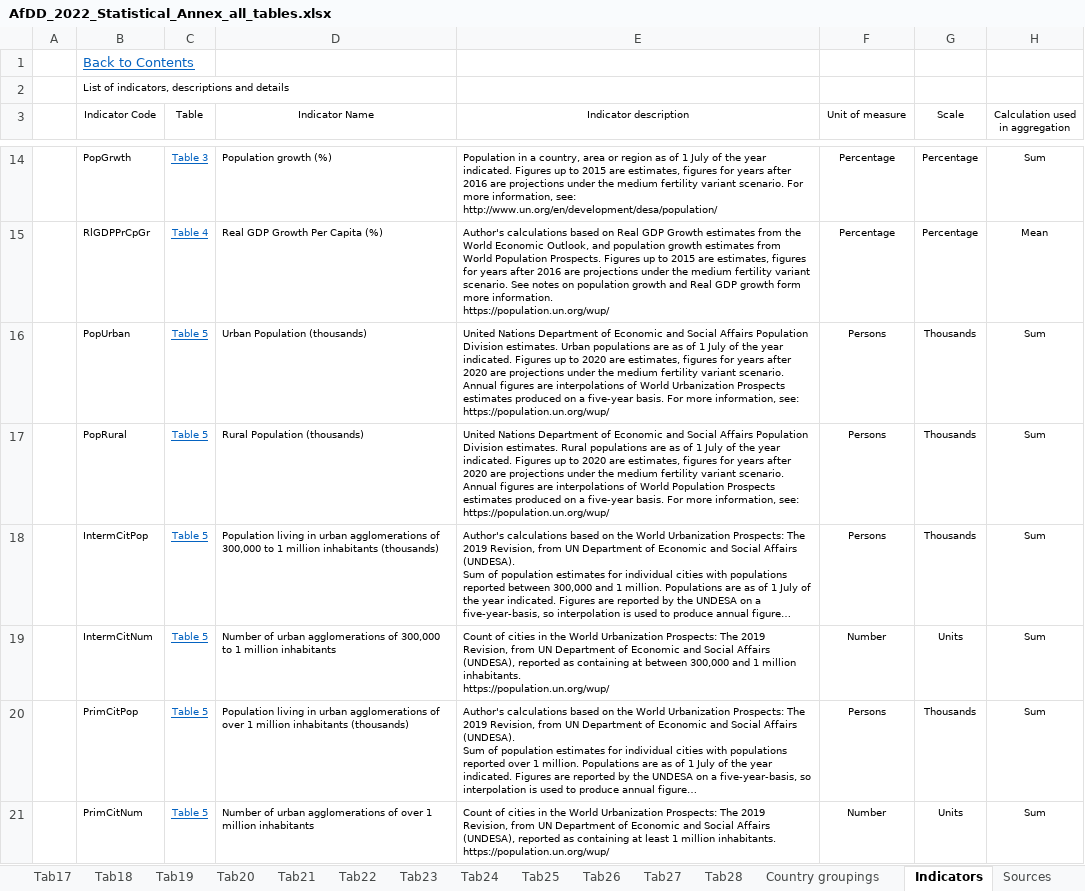
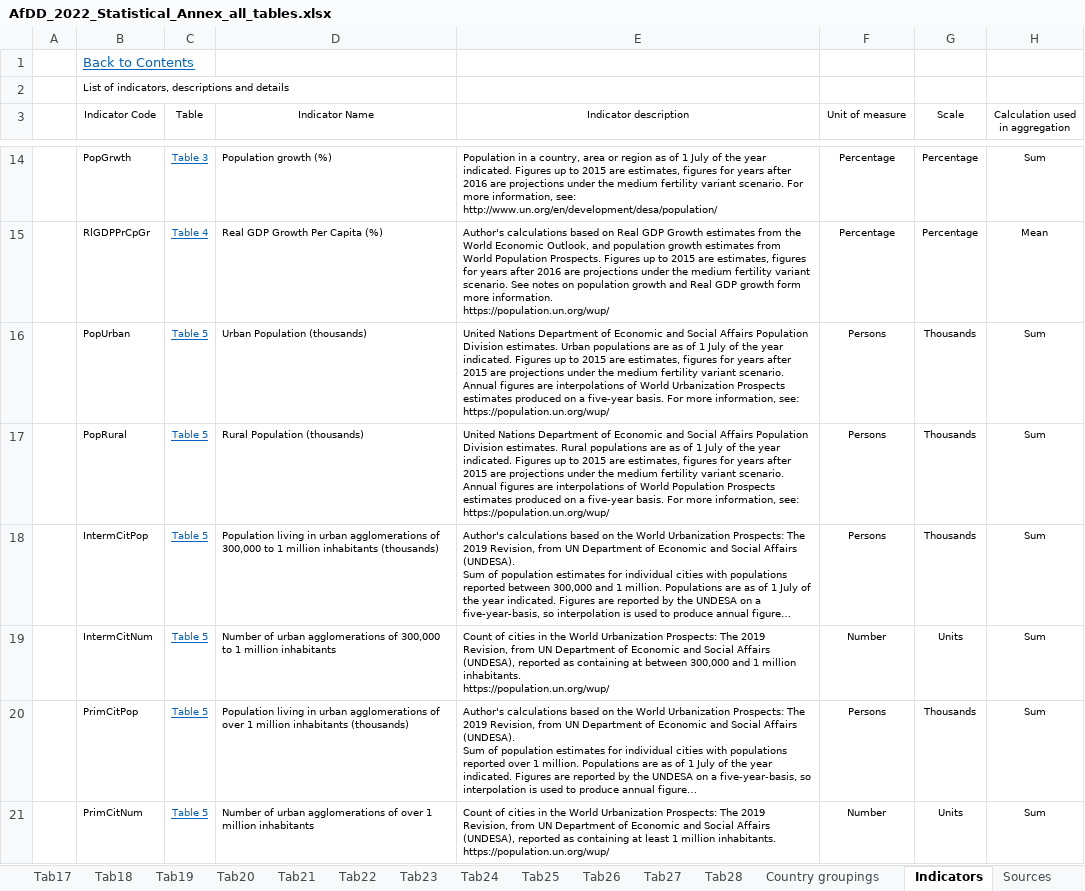
Before and after one commit to AfDDAnnex/AfDDDDAf2022, an Excel workbook: AfDD_2022_Statistical_Annex_all_tables.xlsx, sheet Indicators, drawn as a sheet; only a part is shown, gaps mark what is left out; long unchanged cells end in …; values as stored, in another font and other column widths than the file's, no borders; table styles not drawn; the diff covers the shown part only; the diff names each change by its address in the sheet, - before the commit and + after, or states it on an @@ line.

Commit message:
Add files via upload

```diff
--- a/AfDD_2022_Statistical_Annex_all_tables.xlsx (sheet Indicators)
+++ b/AfDD_2022_Statistical_Annex_all_tables.xlsx (sheet Indicators)
-E16 (Indicator description): …up to 2020 are estimates, figures for years after 2020 are projections…
+E16 (Indicator description): …up to 2015 are estimates, figures for years after 2015 are projections…
-E17 (Indicator description): …up to 2020 are estimates, figures for years after 2020 are projections…
+E17 (Indicator description): …up to 2015 are estimates, figures for years after 2015 are projections…
```
Also changed, not shown: 12 edited cells elsewhere in this sheet.
